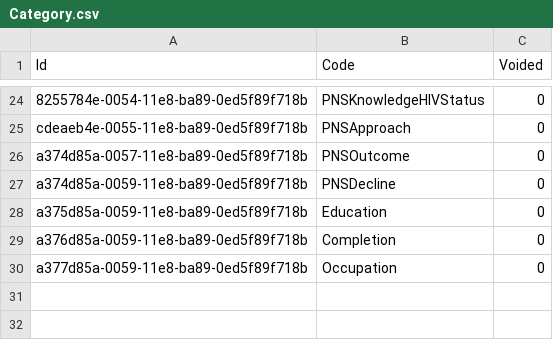
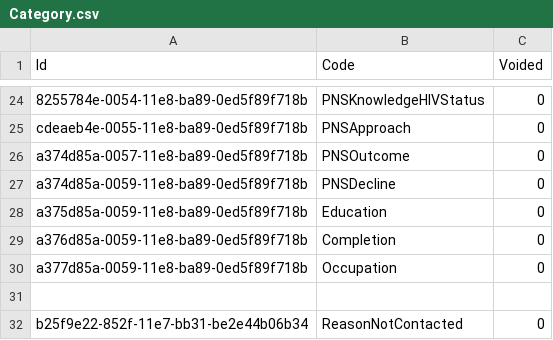
Before and after one commit to palladiumkenya/livehapi, a CSV file: LiveHAPI.Infrastructure/Seed/Category.csv, drawn as a sheet; only a part is shown, gaps mark what is left out.

```diff
--- a/LiveHAPI.Infrastructure/Seed/Category.csv
+++ b/LiveHAPI.Infrastructure/Seed/Category.csv
@@ -30 +30,3 @@ a376d85a-0059-11e8-ba89-0ed5f89f718b|Completion|0
 a377d85a-0059-11e8-ba89-0ed5f89f718b|Occupation|0
+
+b25f9e22-852f-11e7-bb31-be2e44b06b34|ReasonNotContacted|0
```
Also changed, not shown: LiveHAPI.Infrastructure/Seed/CategoryItem.csv, LiveHAPI.Infrastructure/Seed/Item.csv, 2 other files.
